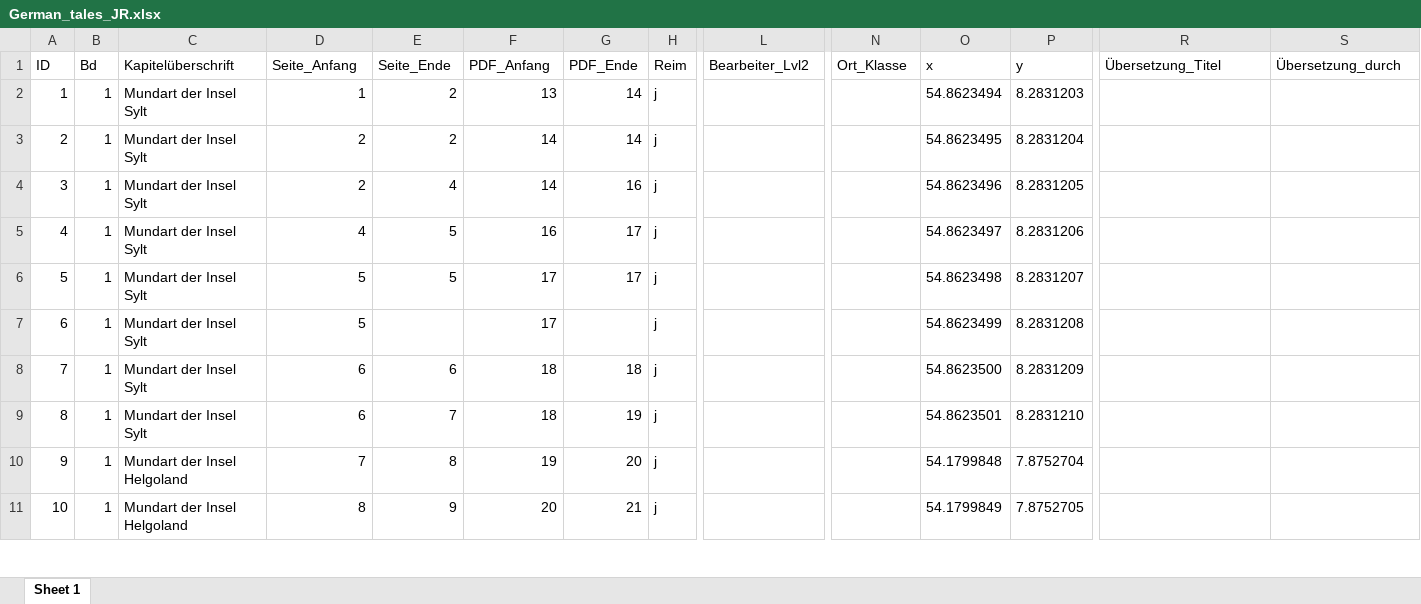
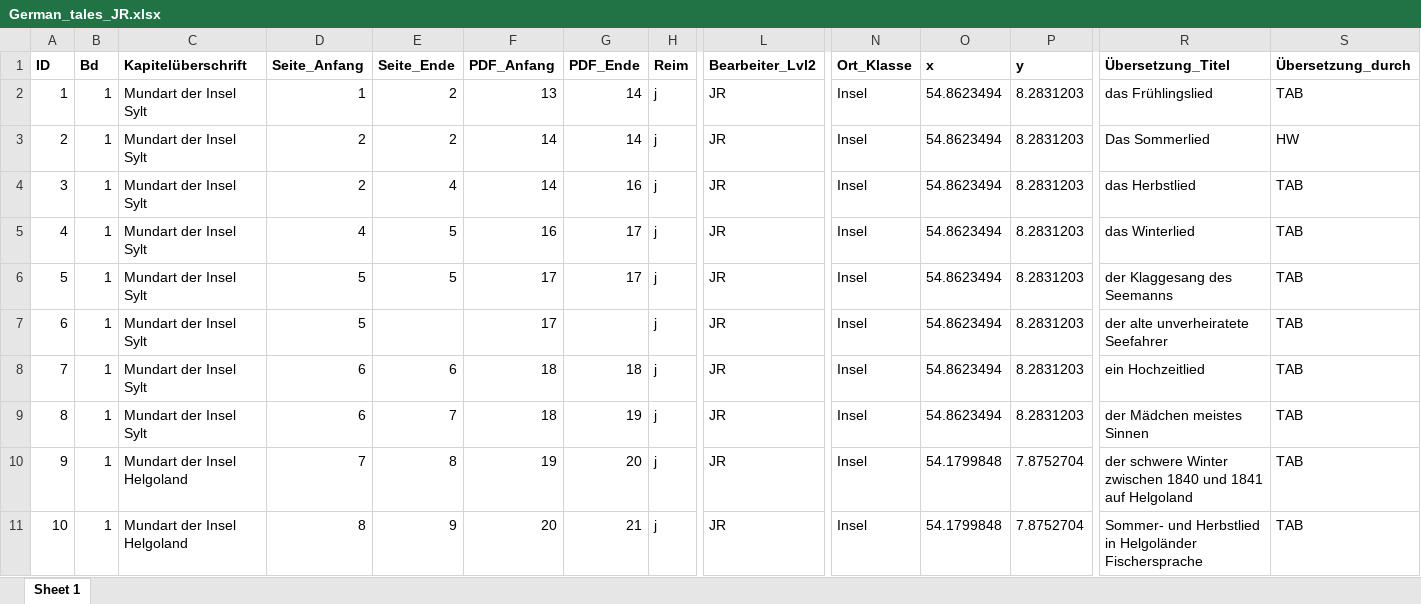
Before and after one commit to SchoenbergA/DWA, an Excel workbook: German_Tales/Data/German_tales_JR.xlsx, sheet Sheet 1, drawn as a sheet; only a part is shown, gaps mark what is left out; values as stored, in another font and other column widths than the file's, no borders; the diff covers the shown part only; the diff names each change by its address in the sheet, - before the commit and + after, or states it on an @@ line.

Commit message:
Update German_tales_JR.xlsx

```diff
--- a/German_Tales/Data/German_tales_JR.xlsx (sheet Sheet 1)
+++ b/German_Tales/Data/German_tales_JR.xlsx (sheet Sheet 1)
-A1:S1 bold: off
+A1:S1 bold: on
-L2:L11 (Bearbeiter_Lvl2): (empty)
+L2:L11 (Bearbeiter_Lvl2): JR
-N2:N11 (Ort_Klasse): (empty)
+N2:N11 (Ort_Klasse): Insel
-R2 (Übersetzung_Titel): (empty)
+R2 (Übersetzung_Titel): das Frühlingslied
-S2 (Übersetzung_durch): (empty)
+S2 (Übersetzung_durch): TAB
-O3 (x): 54.8623495
+O3 (x): 54.8623494
-P3 (y): 8.2831204
+P3 (y): 8.2831203
-R3 (Übersetzung_Titel): (empty)
+R3 (Übersetzung_Titel): Das Sommerlied
-S3 (Übersetzung_durch): (empty)
+S3 (Übersetzung_durch): HW
-O4 (x): 54.8623496
+O4 (x): 54.8623494
-P4 (y): 8.2831205
+P4 (y): 8.2831203
-R4 (Übersetzung_Titel): (empty)
+R4 (Übersetzung_Titel): das Herbstlied
-S4:S11 (Übersetzung_durch): (empty)
+S4:S11 (Übersetzung_durch): TAB
-O5 (x): 54.8623497
+O5 (x): 54.8623494
-P5 (y): 8.2831206
+P5 (y): 8.2831203
-R5 (Übersetzung_Titel): (empty)
+R5 (Übersetzung_Titel): das Winterlied
-O6 (x): 54.8623498
+O6 (x): 54.8623494
-P6 (y): 8.2831207
+P6 (y): 8.2831203
-R6 (Übersetzung_Titel): (empty)
+R6 (Übersetzung_Titel): der Klaggesang des Seemanns
-O7 (x): 54.8623499
+O7 (x): 54.8623494
-P7 (y): 8.2831208
+P7 (y): 8.2831203
-R7 (Übersetzung_Titel): (empty)
+R7 (Übersetzung_Titel): der alte unverheiratete Seefahrer
-O8 (x): 54.8623500
+O8 (x): 54.8623494
-P8 (y): 8.2831209
+P8 (y): 8.2831203
-R8 (Übersetzung_Titel): (empty)
+R8 (Übersetzung_Titel): ein Hochzeitlied
-O9 (x): 54.8623501
+O9 (x): 54.8623494
-P9 (y): 8.2831210
+P9 (y): 8.2831203
-R9 (Übersetzung_Titel): (empty)
+R9 (Übersetzung_Titel): der Mädchen meistes Sinnen
-R10 (Übersetzung_Titel): (empty)
+R10 (Übersetzung_Titel): der schwere Winter zwischen 1840 und 1841 auf Helgoland
-O11 (x): 54.1799849
+O11 (x): 54.1799848
-P11 (y): 7.8752705
+P11 (y): 7.8752704
-R11 (Übersetzung_Titel): (empty)
+R11 (Übersetzung_Titel): Sommer- und Herbstlied in Helgoländer Fischersprache
```
Also changed, not shown: 168 edited cells and cell formats elsewhere in this sheet.
